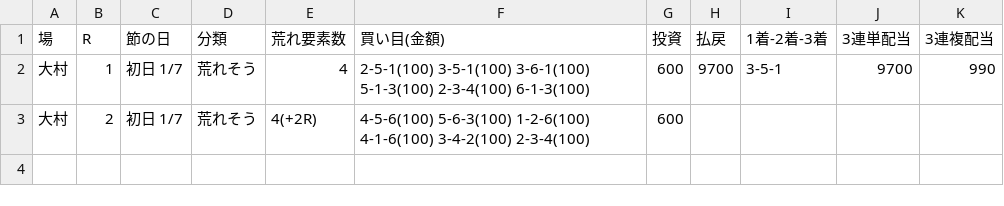
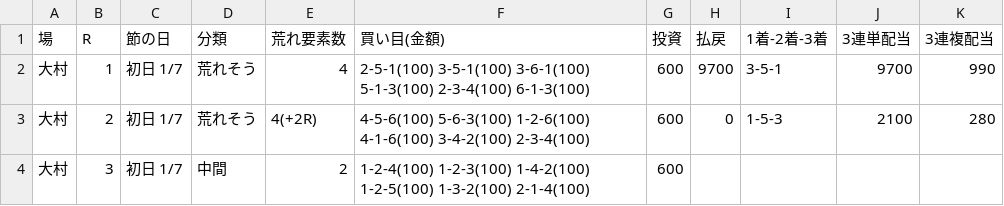
Before and after one commit to 777peipeipei-cmd/777reposi, a TSV file: notes/picks/20261119_omura.tsv, drawn as a sheet.

```diff
--- a/notes/picks/20261119_omura.tsv
+++ b/notes/picks/20261119_omura.tsv
@@ -2,2 +2,3 @@
 大村	1	初日 1/7	荒れそう	4	2-5-1(100) 3-5-1(100) 3-6-1(100) 5-1-3(100) 2-3-4(100) 6-1-3(100)	600	9700	3-5-1	9700	990
-大村	2	初日 1/7	荒れそう	4(+2R)	4-5-6(100) 5-6-3(100) 1-2-6(100) 4-1-6(100) 3-4-2(100) 2-3-4(100)	600				
+大村	2	初日 1/7	荒れそう	4(+2R)	4-5-6(100) 5-6-3(100) 1-2-6(100) 4-1-6(100) 3-4-2(100) 2-3-4(100)	600	0	1-5-3	2100	280
+大村	3	初日 1/7	中間	2	1-2-4(100) 1-2-3(100) 1-4-2(100) 1-2-5(100) 1-3-2(100) 2-1-4(100)	600				
```
